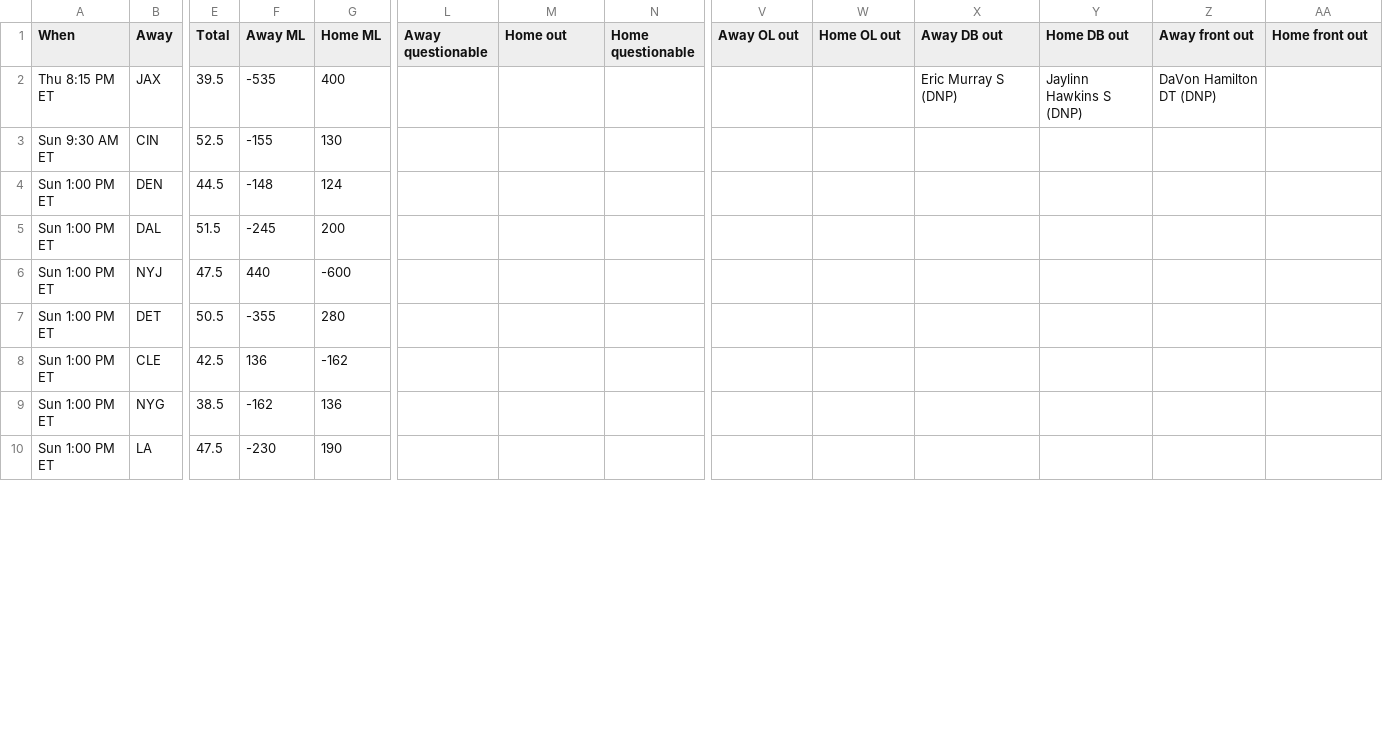
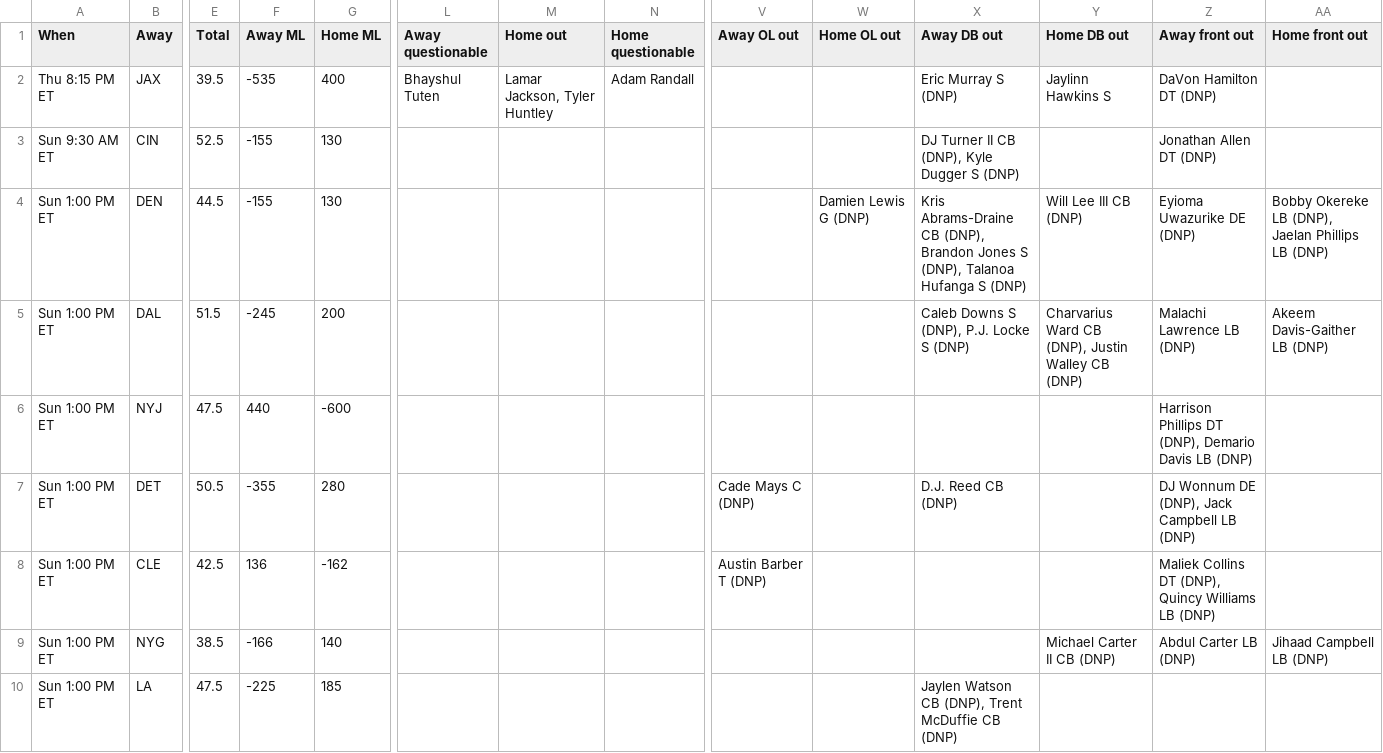
Before and after one commit to ECC370/stats, a CSV file: data/nfl_games.csv, drawn as a sheet; only a part is shown, gaps mark what is left out; the diff covers the shown part only; the diff names each change by its address in the sheet, - before the commit and + after, or states it on an @@ line.

```diff
--- a/data/nfl_games.csv
+++ b/data/nfl_games.csv
-L2 (Away questionable): (empty)
+L2 (Away questionable): Bhayshul Tuten
-M2 (Home out): (empty)
+M2 (Home out): Lamar Jackson, Tyler Huntley
-N2 (Home questionable): (empty)
+N2 (Home questionable): Adam Randall
-Y2 (Home DB out): Jaylinn Hawkins S (DNP)
+Y2 (Home DB out): Jaylinn Hawkins S
-X3 (Away DB out): (empty)
+X3 (Away DB out): DJ Turner II CB (DNP), Kyle Dugger S (DNP)
-Z3 (Away front out): (empty)
+Z3 (Away front out): Jonathan Allen DT (DNP)
-F4 (Away ML): -148
+F4 (Away ML): -155
-G4 (Home ML): 124
+G4 (Home ML): 130
-W4 (Home OL out): (empty)
+W4 (Home OL out): Damien Lewis G (DNP)
-X4 (Away DB out): (empty)
+X4 (Away DB out): Kris Abrams-Draine CB (DNP), Brandon Jones S (DNP), Talanoa Hufanga S (DNP)
-Y4 (Home DB out): (empty)
+Y4 (Home DB out): Will Lee III CB (DNP)
-Z4 (Away front out): (empty)
+Z4 (Away front out): Eyioma Uwazurike DE (DNP)
-AA4 (Home front out): (empty)
+AA4 (Home front out): Bobby Okereke LB (DNP), Jaelan Phillips LB (DNP)
-X5 (Away DB out): (empty)
+X5 (Away DB out): Caleb Downs S (DNP), P.J. Locke S (DNP)
-Y5 (Home DB out): (empty)
+Y5 (Home DB out): Charvarius Ward CB (DNP), Justin Walley CB (DNP)
-Z5 (Away front out): (empty)
+Z5 (Away front out): Malachi Lawrence LB (DNP)
-AA5 (Home front out): (empty)
+AA5 (Home front out): Akeem Davis-Gaither LB (DNP)
-Z6 (Away front out): (empty)
+Z6 (Away front out): Harrison Phillips DT (DNP), Demario Davis LB (DNP)
-V7 (Away OL out): (empty)
+V7 (Away OL out): Cade Mays C (DNP)
-X7 (Away DB out): (empty)
+X7 (Away DB out): D.J. Reed CB (DNP)
-Z7 (Away front out): (empty)
+Z7 (Away front out): DJ Wonnum DE (DNP), Jack Campbell LB (DNP)
-V8 (Away OL out): (empty)
+V8 (Away OL out): Austin Barber T (DNP)
-Z8 (Away front out): (empty)
+Z8 (Away front out): Maliek Collins DT (DNP), Quincy Williams LB (DNP)
-F9 (Away ML): -162
+F9 (Away ML): -166
-G9 (Home ML): 136
+G9 (Home ML): 140
-Y9 (Home DB out): (empty)
+Y9 (Home DB out): Michael Carter II CB (DNP)
-Z9 (Away front out): (empty)
+Z9 (Away front out): Abdul Carter LB (DNP)
-AA9 (Home front out): (empty)
+AA9 (Home front out): Jihaad Campbell LB (DNP)
-F10 (Away ML): -230
+F10 (Away ML): -225
-G10 (Home ML): 190
+G10 (Home ML): 185
-X10 (Away DB out): (empty)
+X10 (Away DB out): Jaylen Watson CB (DNP), Trent McDuffie CB (DNP)
```
Also changed, not shown: 25 edited cells elsewhere in this file, data/nba_gamelog_2.csv, data/nba_gamelog_3.csv, 18 other files.
